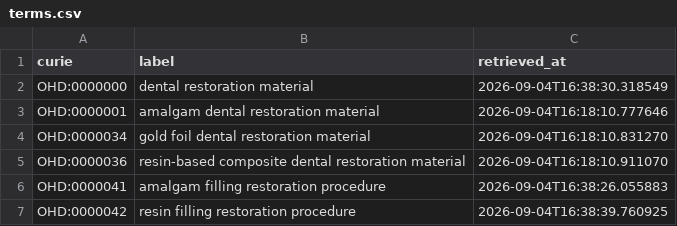
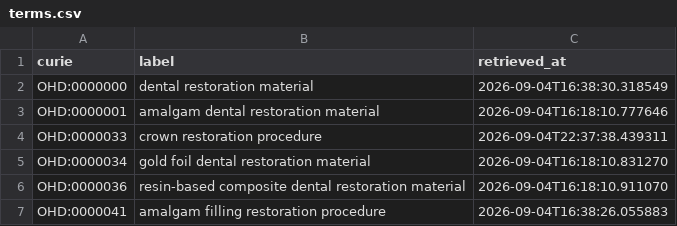
Before and after one commit to caufieldjh/dentmatmech, a CSV file: cache/ohd/terms.csv, drawn as a sheet; only a part is shown; the shorter side is filled out with more unchanged rows.

```diff
--- a/cache/ohd/terms.csv
+++ b/cache/ohd/terms.csv
@@ -3,2 +3,3 @@ OHD:0000000,dental restoration material,2026-09-04T16:38:30.318549
 OHD:0000001,amalgam dental restoration material,2026-09-04T16:18:10.777646
+OHD:0000033,crown restoration procedure,2026-09-04T22:37:38.439311
 OHD:0000034,gold foil dental restoration material,2026-09-04T16:18:10.831270
```
Also changed, not shown: cache/chebi/terms.csv, 5 other files.
